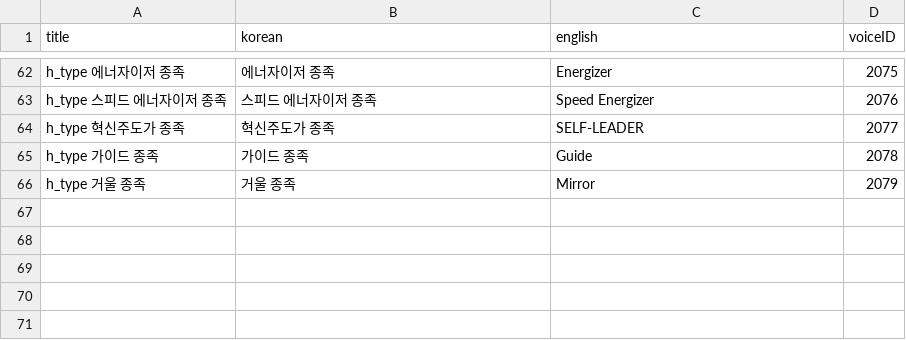
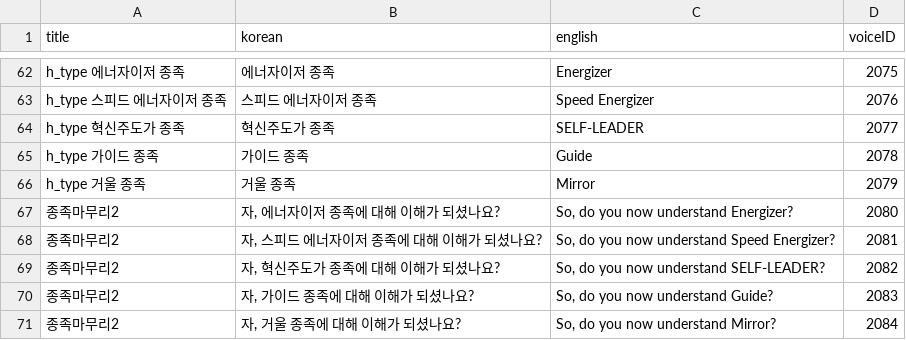
Before and after one commit to songhee-lee/i-manual, a CSV file: rasa_test/rasa_bot/data/type_description.csv, drawn as a sheet; only a part is shown, gaps mark what is left out; the diff names each change by its address in the sheet, - before the commit and + after, or states it on an @@ line.

```diff
--- a/rasa_test/rasa_bot/data/type_description.csv
+++ b/rasa_test/rasa_bot/data/type_description.csv
+row 67: 종족마무리2 | 자, 에너자이저 종족에 대해 이해가 되셨나요? | So, do you now understand Energizer? | 2080
+row 68: 종족마무리2 | 자, 스피드 에너자이저 종족에 대해 이해가 되셨나요? | So, do you now understand Speed Energizer? | 2081
+row 69: 종족마무리2 | 자, 혁신주도가 종족에 대해 이해가 되셨나요? | So, do you now understand SELF-LEADER? | 2082
+row 70: 종족마무리2 | 자, 가이드 종족에 대해 이해가 되셨나요? | So, do you now understand Guide? | 2083
+row 71: 종족마무리2 | 자, 거울 종족에 대해 이해가 되셨나요? | So, do you now understand Mirror? | 2084
```
Also changed, not shown: rasa_test/rasa_bot/data/center_description.csv, rasa_test/rasa_bot/data/definition_description.csv, 4 other files.
